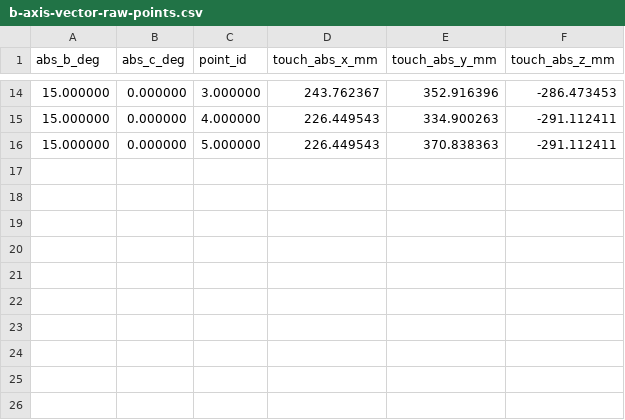
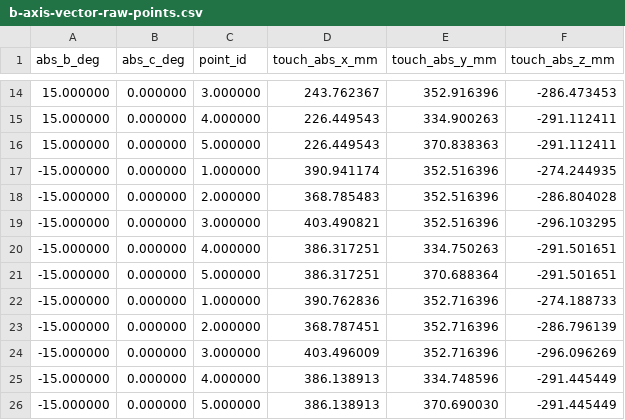
Before and after one commit to alj333/linuxcnc, a CSV file: configs/5th_axis_xyzbc_ssi_probe_basic/b-axis-vector-raw-points.csv, drawn as a sheet; only a part is shown, gaps mark what is left out.

Commit message:
Record B-axis vector calibration checkpoint

```diff
--- a/configs/5th_axis_xyzbc_ssi_probe_basic/b-axis-vector-raw-points.csv
+++ b/configs/5th_axis_xyzbc_ssi_probe_basic/b-axis-vector-raw-points.csv
@@ -16 +16,11 @@ abs_b_deg,abs_c_deg,point_id,touch_abs_x_mm,touch_abs_y_mm,touch_abs_z_mm
 15.000000,0.000000,5.000000,226.449543,370.838363,-291.112411
+-15.000000,0.000000,1.000000,390.941174,352.516396,-274.244935
+-15.000000,0.000000,2.000000,368.785483,352.516396,-286.804028
+-15.000000,0.000000,3.000000,403.490821,352.516396,-296.103295
+-15.000000,0.000000,4.000000,386.317251,334.750263,-291.501651
+-15.000000,0.000000,5.000000,386.317251,370.688364,-291.501651
+-15.000000,0.000000,1.000000,390.762836,352.716396,-274.188733
+-15.000000,0.000000,2.000000,368.787451,352.716396,-286.796139
+-15.000000,0.000000,3.000000,403.496009,352.716396,-296.096269
+-15.000000,0.000000,4.000000,386.138913,334.748596,-291.445449
+-15.000000,0.000000,5.000000,386.138913,370.690030,-291.445449
```
Also changed, not shown: configs/5th_axis_xyzbc_ssi_probe_basic/b-axis-vector-sphere-results.csv, 3 other files.
